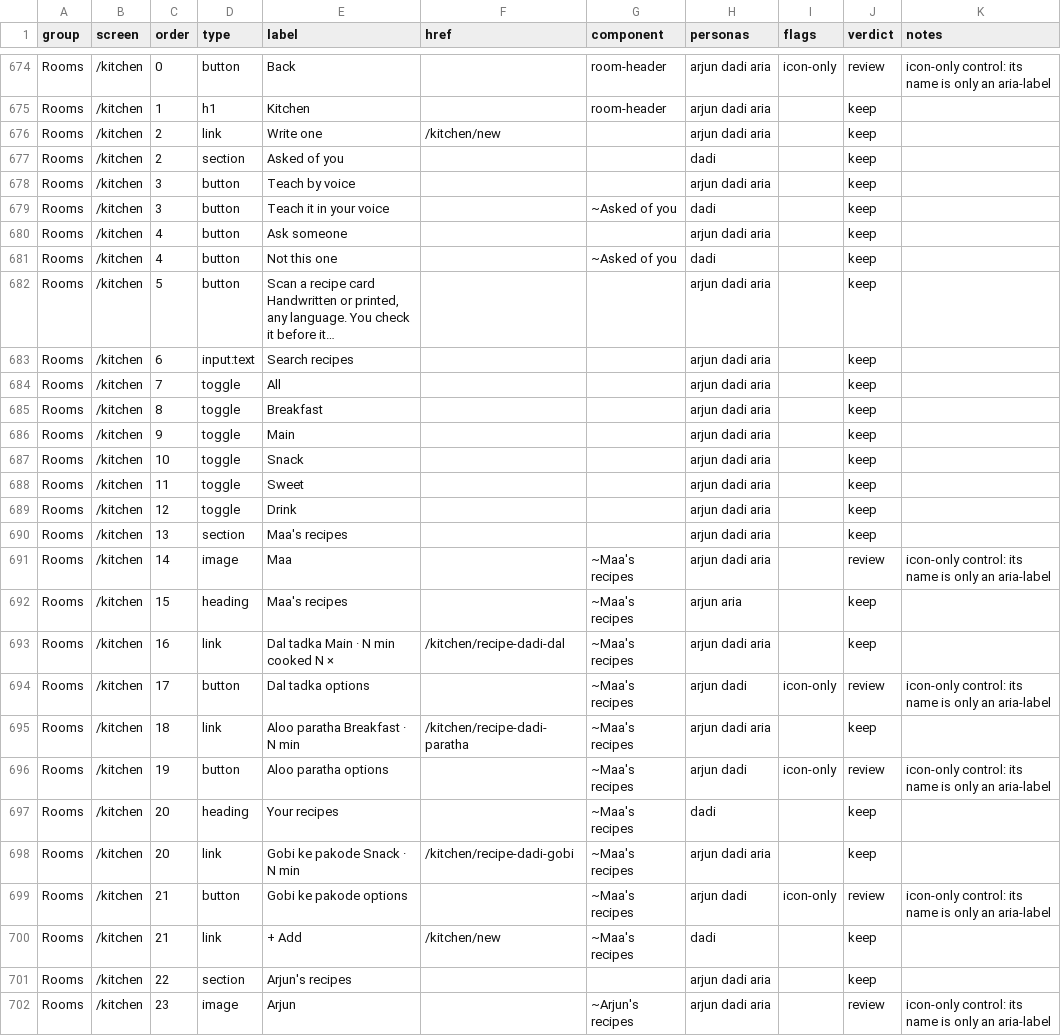
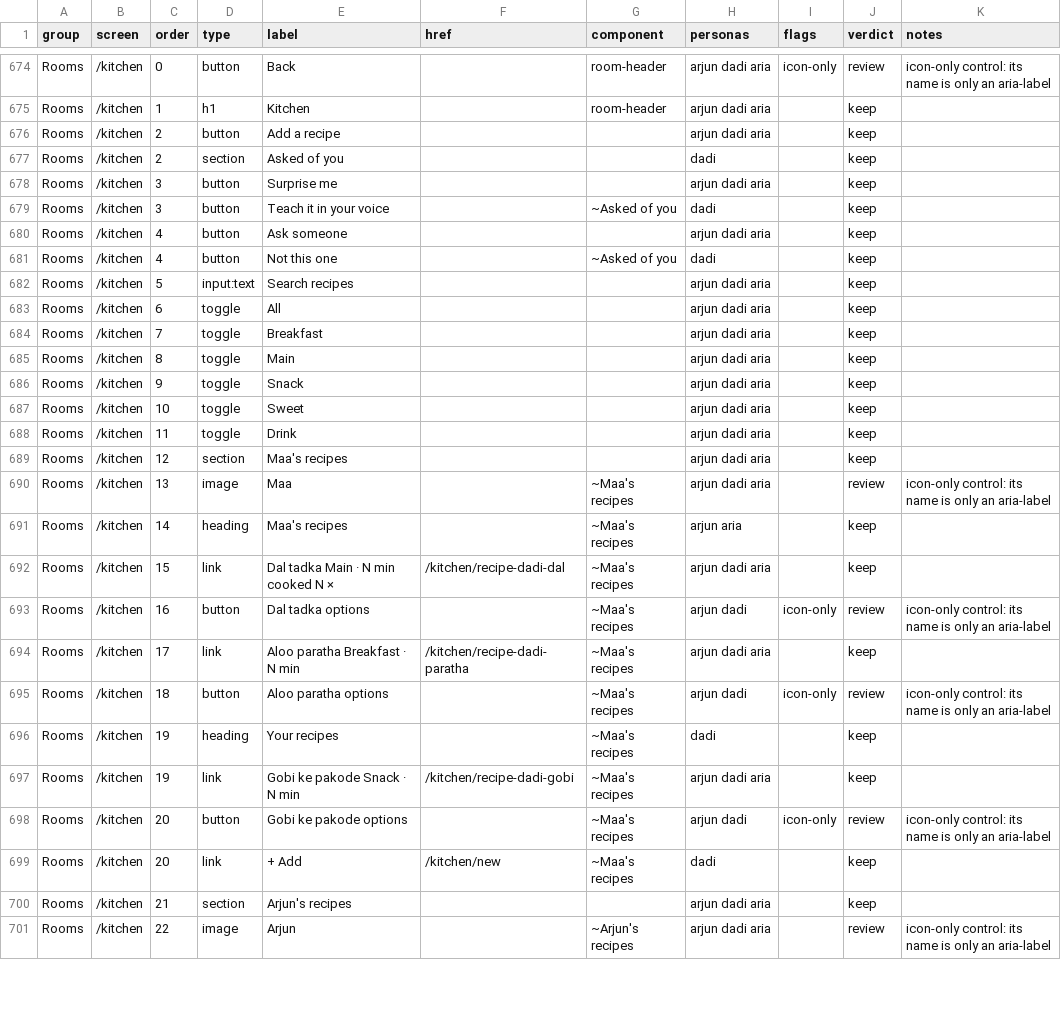
Before and after one commit to Sanjeevlabs/Nearer, a CSV file: docs/ui-inventory.csv, drawn as a sheet; only a part is shown, gaps mark what is left out; the diff covers the shown part only.

Commit message:
Kitchen: every recipe has a picture, adding one takes a minute, and Muse can surprise you (#91)
* Work order: Kitchen: every recipe has a picture, adding one takes a minute, and Muse can surprise you

* Work order: wording that passes the repo's private-topics check

* Bring recipe capture and chef suggestions into Kitchen sheets

* Ask before recording and exercise photo and voice recipes

* Finish Kitchen preferences and regenerate the UI inventory

```diff
--- a/docs/ui-inventory.csv
+++ b/docs/ui-inventory.csv
@@ -675,5 +675,5 @@ Rooms,/kitchen,0,button,Back,,room-header,arjun dadi aria,icon-only,review,icon-
 Rooms,/kitchen,1,h1,Kitchen,,room-header,arjun dadi aria,,keep,
-Rooms,/kitchen,2,link,Write one,/kitchen/new,,arjun dadi aria,,keep,
+Rooms,/kitchen,2,button,Add a recipe,,,arjun dadi aria,,keep,
 Rooms,/kitchen,2,section,Asked of you,,,dadi,,keep,
-Rooms,/kitchen,3,button,Teach by voice,,,arjun dadi aria,,keep,
+Rooms,/kitchen,3,button,Surprise me,,,arjun dadi aria,,keep,
 Rooms,/kitchen,3,button,Teach it in your voice,,~Asked of you,dadi,,keep,
@@ -681,22 +681,21 @@ Rooms,/kitchen,4,button,Ask someone,,,arjun dadi aria,,keep,
 Rooms,/kitchen,4,button,Not this one,,~Asked of you,dadi,,keep,
-Rooms,/kitchen,5,button,"Scan a recipe card Handwritten or printed, any language. You check it before it…",,,arjun dadi aria,,keep,
-Rooms,/kitchen,6,input:text,Search recipes,,,arjun dadi aria,,keep,
-Rooms,/kitchen,7,toggle,All,,,arjun dadi aria,,keep,
-Rooms,/kitchen,8,toggle,Breakfast,,,arjun dadi aria,,keep,
-Rooms,/kitchen,9,toggle,Main,,,arjun dadi aria,,keep,
-Rooms,/kitchen,10,toggle,Snack,,,arjun dadi aria,,keep,
-Rooms,/kitchen,11,toggle,Sweet,,,arjun dadi aria,,keep,
-Rooms,/kitchen,12,toggle,Drink,,,arjun dadi aria,,keep,
-Rooms,/kitchen,13,section,Maa's recipes,,,arjun dadi aria,,keep,
-Rooms,/kitchen,14,image,Maa,,~Maa's recipes,arjun dadi aria,,review,icon-only control: its name is only an aria-label
-Rooms,/kitchen,15,heading,Maa's recipes,,~Maa's recipes,arjun aria,,keep,
-Rooms,/kitchen,16,link,Dal tadka Main · N min cooked N ×,/kitchen/recipe-dadi-dal,~Maa's recipes,arjun dadi aria,,keep,
-Rooms,/kitchen,17,button,Dal tadka options,,~Maa's recipes,arjun dadi,icon-only,review,icon-only control: its name is only an aria-label
-Rooms,/kitchen,18,link,Aloo paratha Breakfast · N min,/kitchen/recipe-dadi-paratha,~Maa's recipes,arjun dadi aria,,keep,
-Rooms,/kitchen,19,button,Aloo paratha options,,~Maa's recipes,arjun dadi,icon-only,review,icon-only control: its name is only an aria-label
-Rooms,/kitchen,20,heading,Your recipes,,~Maa's recipes,dadi,,keep,
-Rooms,/kitchen,20,link,Gobi ke pakode Snack · N min,/kitchen/recipe-dadi-gobi,~Maa's recipes,arjun dadi aria,,keep,
-Rooms,/kitchen,21,button,Gobi ke pakode options,,~Maa's recipes,arjun dadi,icon-only,review,icon-only control: its name is only an aria-label
-Rooms,/kitchen,21,link,+ Add,/kitchen/new,~Maa's recipes,dadi,,keep,
-Rooms,/kitchen,22,section,Arjun's recipes,,,arjun dadi aria,,keep,
-Rooms,/kitchen,23,image,Arjun,,~Arjun's recipes,arjun dadi aria,,review,icon-only control: its name is only an aria-label
+Rooms,/kitchen,5,input:text,Search recipes,,,arjun dadi aria,,keep,
+Rooms,/kitchen,6,toggle,All,,,arjun dadi aria,,keep,
+Rooms,/kitchen,7,toggle,Breakfast,,,arjun dadi aria,,keep,
+Rooms,/kitchen,8,toggle,Main,,,arjun dadi aria,,keep,
+Rooms,/kitchen,9,toggle,Snack,,,arjun dadi aria,,keep,
+Rooms,/kitchen,10,toggle,Sweet,,,arjun dadi aria,,keep,
+Rooms,/kitchen,11,toggle,Drink,,,arjun dadi aria,,keep,
+Rooms,/kitchen,12,section,Maa's recipes,,,arjun dadi aria,,keep,
+Rooms,/kitchen,13,image,Maa,,~Maa's recipes,arjun dadi aria,,review,icon-only control: its name is only an aria-label
+Rooms,/kitchen,14,heading,Maa's recipes,,~Maa's recipes,arjun aria,,keep,
+Rooms,/kitchen,15,link,Dal tadka Main · N min cooked N ×,/kitchen/recipe-dadi-dal,~Maa's recipes,arjun dadi aria,,keep,
+Rooms,/kitchen,16,button,Dal tadka options,,~Maa's recipes,arjun dadi,icon-only,review,icon-only control: its name is only an aria-label
+Rooms,/kitchen,17,link,Aloo paratha Breakfast · N min,/kitchen/recipe-dadi-paratha,~Maa's recipes,arjun dadi aria,,keep,
+Rooms,/kitchen,18,button,Aloo paratha options,,~Maa's recipes,arjun dadi,icon-only,review,icon-only control: its name is only an aria-label
+Rooms,/kitchen,19,heading,Your recipes,,~Maa's recipes,dadi,,keep,
+Rooms,/kitchen,19,link,Gobi ke pakode Snack · N min,/kitchen/recipe-dadi-gobi,~Maa's recipes,arjun dadi aria,,keep,
+Rooms,/kitchen,20,button,Gobi ke pakode options,,~Maa's recipes,arjun dadi,icon-only,review,icon-only control: its name is only an aria-label
+Rooms,/kitchen,20,link,+ Add,/kitchen/new,~Maa's recipes,dadi,,keep,
+Rooms,/kitchen,21,section,Arjun's recipes,,,arjun dadi aria,,keep,
+Rooms,/kitchen,22,image,Arjun,,~Arjun's recipes,arjun dadi aria,,review,icon-only control: its name is only an aria-label
```
Also changed, not shown: 20 edited cells elsewhere in this file, 16 other files.
